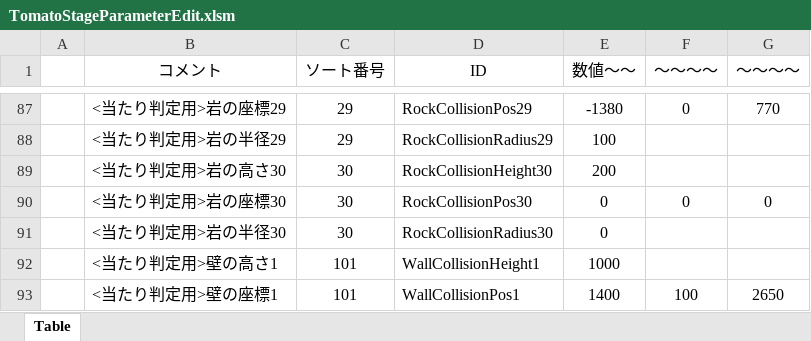
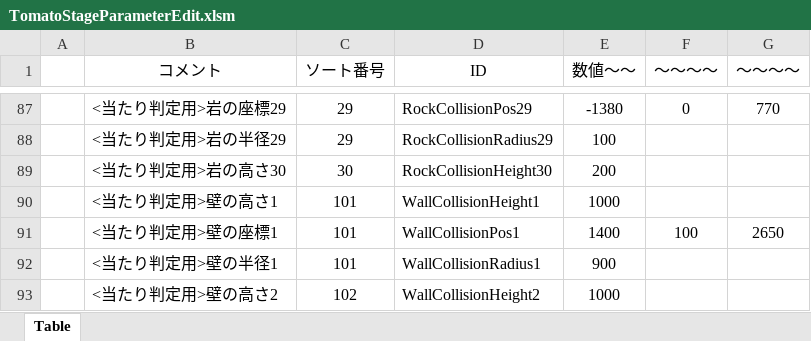
Before and after one commit to Hiro-317/2026_Summer_GameDev, an Excel workbook: Project/Data/Parameter/Stage/TomatoStageParameterEdit.xlsm, sheet Table, drawn as a sheet; only a part is shown, gaps mark what is left out; the shorter side is filled out with more unchanged rows; values as stored, in another font and other column widths than the file's, no borders; charts and pictures not drawn; the diff names each change by its address in the sheet, - before the commit and + after, or states it on an @@ line.

```diff
--- a/Project/Data/Parameter/Stage/TomatoStageParameterEdit.xlsm (sheet Table)
+++ b/Project/Data/Parameter/Stage/TomatoStageParameterEdit.xlsm (sheet Table)
-row 90:  | <当たり判定用>岩の座標30 | 30 | RockCollisionPos30 | 0 | 0 | 0
-row 91:  | <当たり判定用>岩の半径30 | 30 | RockCollisionRadius30 | 0
```
Also changed, not shown: Project/Data/Parameter/Charactor/Boss/Tomato/TomatoBossParameterEdit.xlsm, 17 other files.
